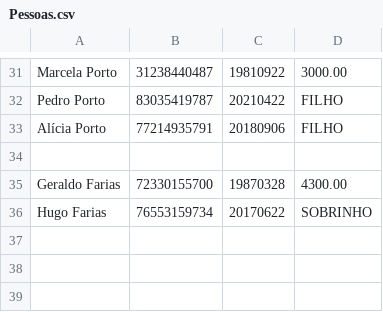
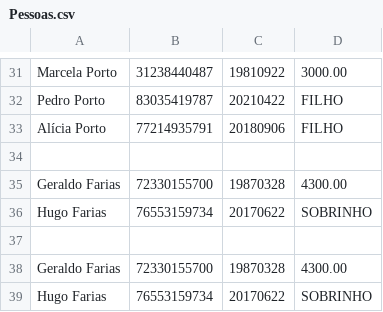
Before and after one commit to nathanfdias/ProjetoJavaPOO, a CSV file: Pessoas.csv, drawn as a sheet; only a part is shown, gaps mark what is left out.

```diff
--- a/Pessoas.csv
+++ b/Pessoas.csv
@@ -36 +36,4 @@ Geraldo Farias,72330155700,19870328,4300.00
 Hugo Farias,76553159734,20170622,SOBRINHO
+
+Geraldo Farias,72330155700,19870328,4300.00
+Hugo Farias,76553159734,20170622,SOBRINHO
```
Also changed, not shown: 23 other files.
